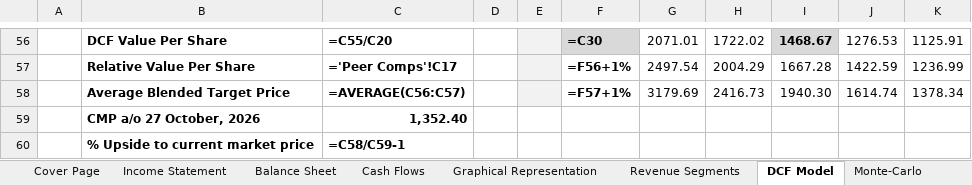
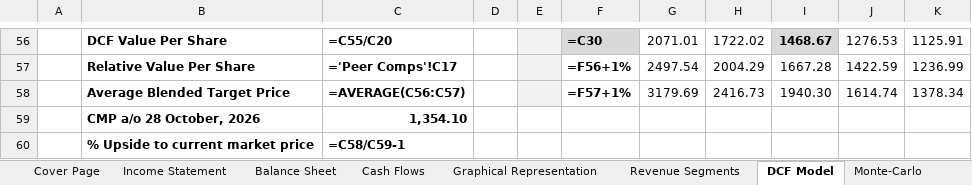
Before and after one commit to Nnd1106/anup-engineering-model, an Excel workbook: Niranjan_Desai_Anup_Engineering_Model.xlsx, sheet DCF Model, drawn as a sheet; only a part is shown, gaps mark what is left out; values as stored, in another font and other column widths than the file's, no borders; formulas without a stored value are shown as written; conditional formats not drawn; removed rows and columns are numbered as before the commit, all else as after; the diff names each change by its address in the sheet, - before the commit and + after, or states it on an @@ line.

```diff
--- a/Niranjan_Desai_Anup_Engineering_Model.xlsx (sheet DCF Model)
+++ b/Niranjan_Desai_Anup_Engineering_Model.xlsx (sheet DCF Model)
-row 59:  | CMP a/o 27 October, 2026 | 1,352.40
+row 59:  | CMP a/o 28 October, 2026 | 1,354.10
```
Also changed, not shown: sheet Peer Data, 1 other file.
